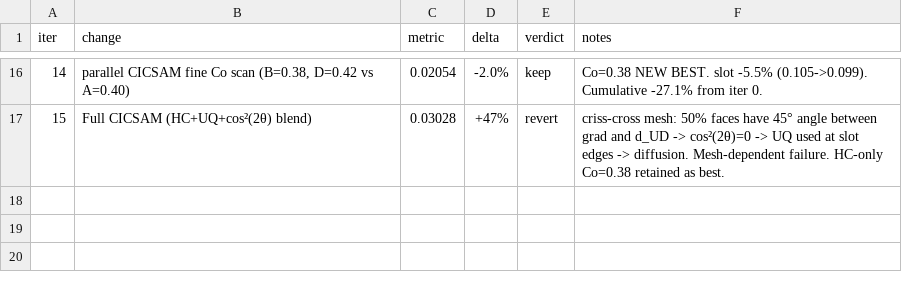
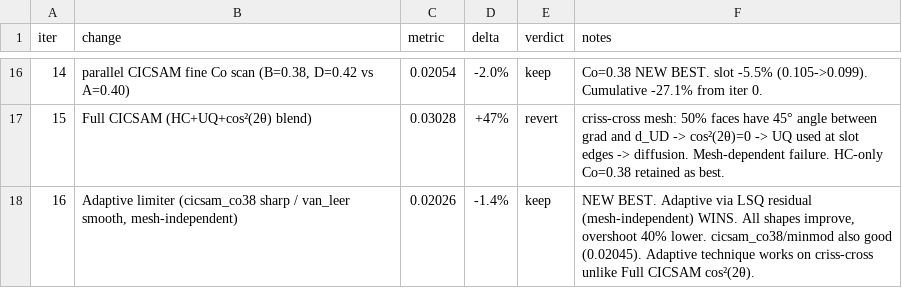
Before and after one commit to younglin90/claudeCFD, a TSV file: solver/solve_T-MLP-u/autoresearch_log_N100.tsv, drawn as a sheet; only a part is shown, gaps mark what is left out; the diff names each change by its address in the sheet, - before the commit and + after, or states it on an @@ line.

Commit message:
experiment: N=100 iter16 — Adaptive limiter wins (cicsam_co38/van_leer 0.02026, -1.4%)
iter 15 Full CICSAM cos²(2θ) failed on criss-cross (mesh-dependent
artifact).  iter 16 replaces with mesh-independent LSQ-residual
smoothness criterion: sharp cells use cicsam_co38 (compressive)
under LMP+TVB, smooth cells use van_leer (gentle).  Result: all
three shapes improve, overshoot 40% lower than HC-only baseline.

Cumulative: 0.02835 -> 0.02026 = -28.5% from iter 0 baseline.
Range: [-0.0089, 1.0071] (best monotonicity so far).
Wall: parallel 38.7min.

```diff
--- a/solver/solve_T-MLP-u/autoresearch_log_N100.tsv
+++ b/solver/solve_T-MLP-u/autoresearch_log_N100.tsv
+row 18: 16 | Adaptive limiter (cicsam_co38 sharp / van_leer smooth, mesh-independent) | 0.02026 | -1.4% | keep | NEW BEST. Adaptive via LSQ residual (mesh-independent) WINS. All shapes improve, overshoot 40% lower. cicsam_co38/minmod also good (0.02045). Adaptive technique works on criss-cross unlike Full CICSAM cos²(2θ).
```
Also changed, not shown: 2 other files.
